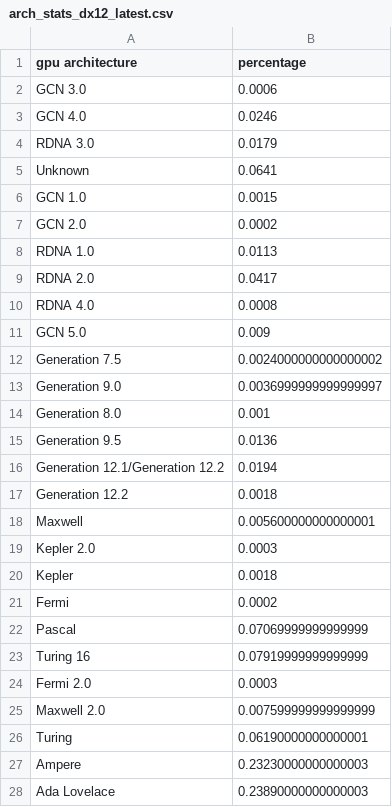
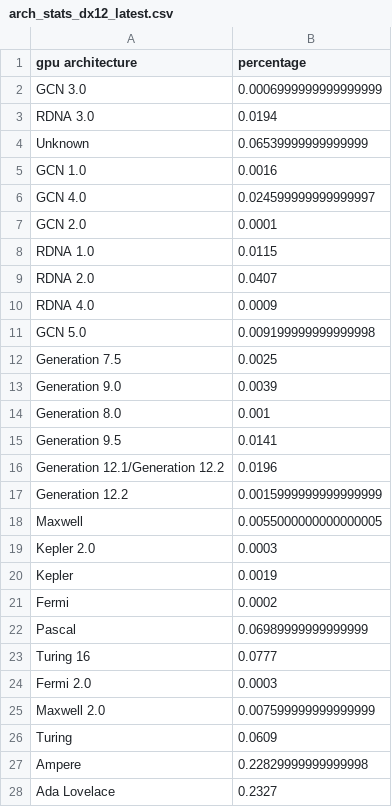
Before and after one commit to Devaniti/SteamHWSurveyGPUArchStats, a CSV file: arch_stats_dx12_latest.csv, drawn as a sheet; only a part is shown; the diff covers the shown part only.

```diff
--- a/arch_stats_dx12_latest.csv
+++ b/arch_stats_dx12_latest.csv
@@ -1,28 +1,28 @@
 gpu architecture,percentage
-GCN 3.0,0.0006
-GCN 4.0,0.0246
-RDNA 3.0,0.0179
-Unknown,0.0641
-GCN 1.0,0.0015
-GCN 2.0,0.0002
-RDNA 1.0,0.0113
-RDNA 2.0,0.0417
-RDNA 4.0,0.0008
-GCN 5.0,0.009
-Generation 7.5,0.0024000000000000002
-Generation 9.0,0.0036999999999999997
+GCN 3.0,0.0006999999999999999
+RDNA 3.0,0.0194
+Unknown,0.06539999999999999
+GCN 1.0,0.0016
+GCN 4.0,0.024599999999999997
+GCN 2.0,0.0001
+RDNA 1.0,0.0115
+RDNA 2.0,0.0407
+RDNA 4.0,0.0009
+GCN 5.0,0.009199999999999998
+Generation 7.5,0.0025
+Generation 9.0,0.0039
 Generation 8.0,0.001
-Generation 9.5,0.0136
-Generation 12.1/Generation 12.2,0.0194
-Generation 12.2,0.0018
-Maxwell,0.005600000000000001
+Generation 9.5,0.0141
+Generation 12.1/Generation 12.2,0.0196
+Generation 12.2,0.0015999999999999999
+Maxwell,0.0055000000000000005
 Kepler 2.0,0.0003
-Kepler,0.0018
+Kepler,0.0019
 Fermi,0.0002
-Pascal,0.07069999999999999
-Turing 16,0.07919999999999999
+Pascal,0.06989999999999999
+Turing 16,0.0777
 Fermi 2.0,0.0003
 Maxwell 2.0,0.007599999999999999
-Turing,0.06190000000000001
-Ampere,0.23230000000000003
-Ada Lovelace,0.23890000000000003
+Turing,0.0609
+Ampere,0.22829999999999998
+Ada Lovelace,0.2327
```
Also changed, not shown: 2 edited cells elsewhere in this file, arch_stats.csv, arch_stats_dx12.csv, 1 other file.
